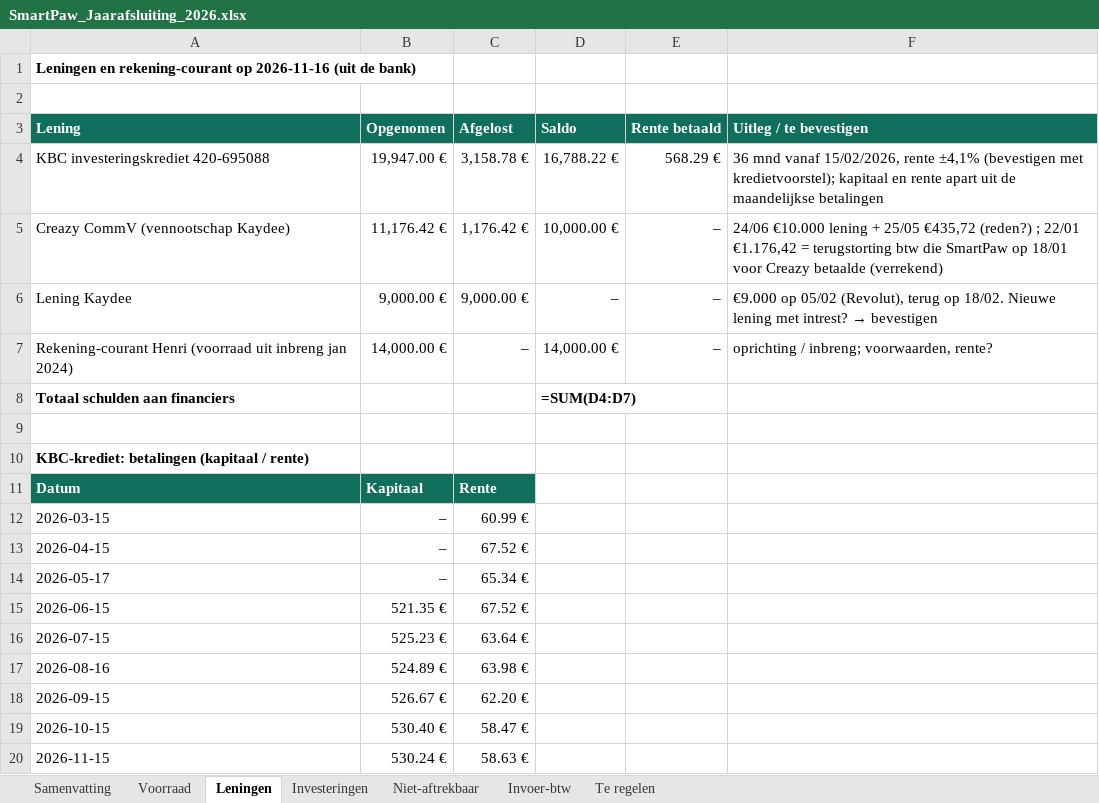
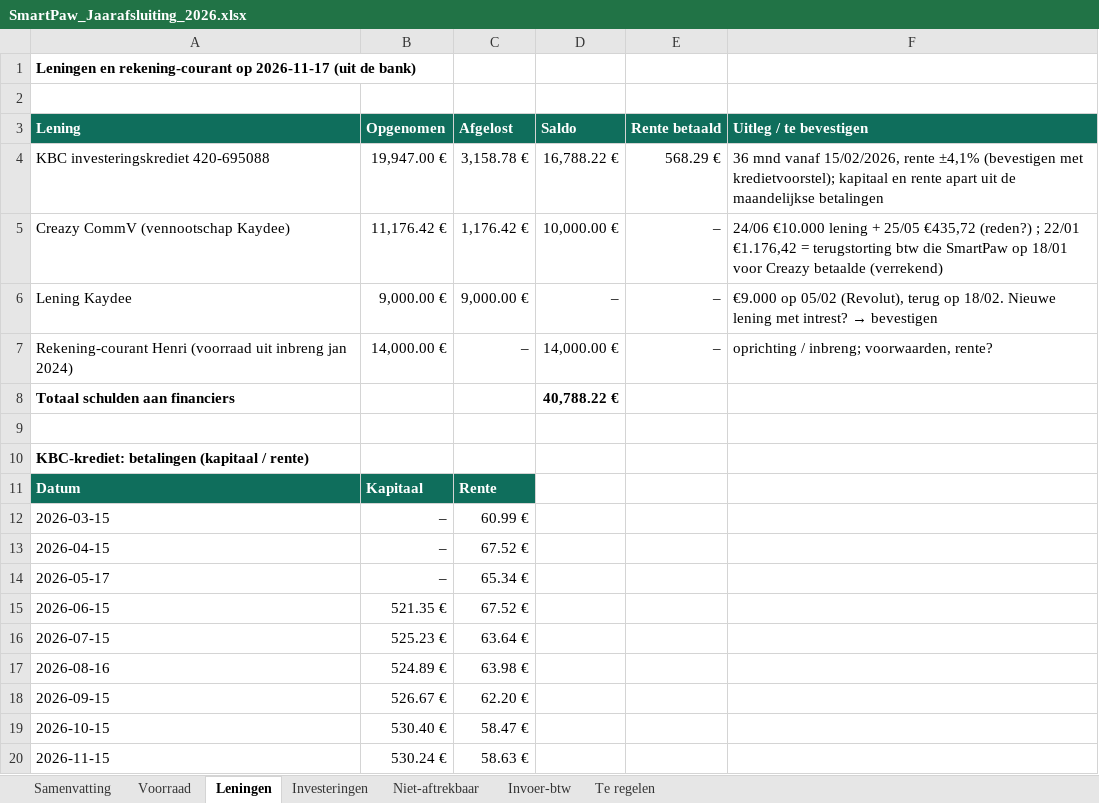
Before and after one commit to henristeyaert4-source/smartpaw-bank, an Excel workbook: boekhouding/rapporten/SmartPaw_Jaarafsluiting_2026.xlsx, sheet Leningen, drawn as a sheet; values as stored, in another font and other column widths than the file's, no borders; formulas without a stored value are shown as written; the diff names each change by its address in the sheet, - before the commit and + after, or states it on an @@ line.

```diff
--- a/boekhouding/rapporten/SmartPaw_Jaarafsluiting_2026.xlsx (sheet Leningen)
+++ b/boekhouding/rapporten/SmartPaw_Jaarafsluiting_2026.xlsx (sheet Leningen)
-A1 (Lening): …rekening-courant op 2026-11-16 (uit de…
+A1 (Lening): …rekening-courant op 2026-11-17 (uit de…
-D8 (Saldo): =SUM(D4:D7)
+D8 (Saldo): 40,788.22 €
```
Also changed, not shown: sheet Voorraad, sheet Samenvatting, sheet Niet-aftrekbaar, boekhouding/rapporten/SmartPaw_Q3-2026.xlsx, boekhouding/rapporten/SmartPaw_Q4-2026.xlsx, 13 other files.
